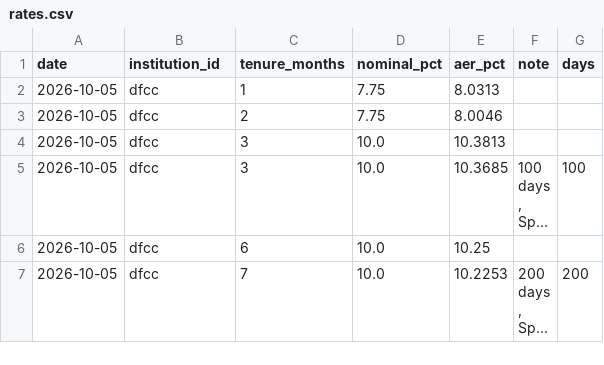
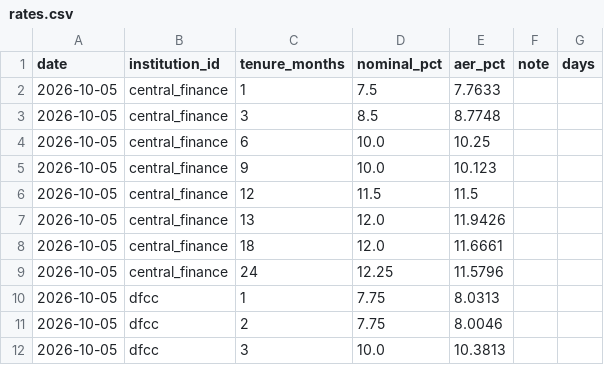
Before and after one commit to randeshd/rate-tracker, a CSV file: data/history/rates.csv, drawn as a sheet; only a part is shown; the shorter side is filled out with more unchanged rows; long unchanged cells end in …; the diff covers the shown part only.

```diff
--- a/data/history/rates.csv
+++ b/data/history/rates.csv
@@ -1,2 +1,10 @@
 date,institution_id,tenure_months,nominal_pct,aer_pct,note,days
+2026-10-05,central_finance,1,7.5,7.7633,,
+2026-10-05,central_finance,3,8.5,8.7748,,
+2026-10-05,central_finance,6,10.0,10.25,,
+2026-10-05,central_finance,9,10.0,10.123,,
+2026-10-05,central_finance,12,11.5,11.5,,
+2026-10-05,central_finance,13,12.0,11.9426,,
+2026-10-05,central_finance,18,12.0,11.6661,,
+2026-10-05,central_finance,24,12.25,11.5796,,
 2026-10-05,dfcc,1,7.75,8.0313,,
```
Also changed, not shown: 19 added rows elsewhere in this file, 2 other files.
